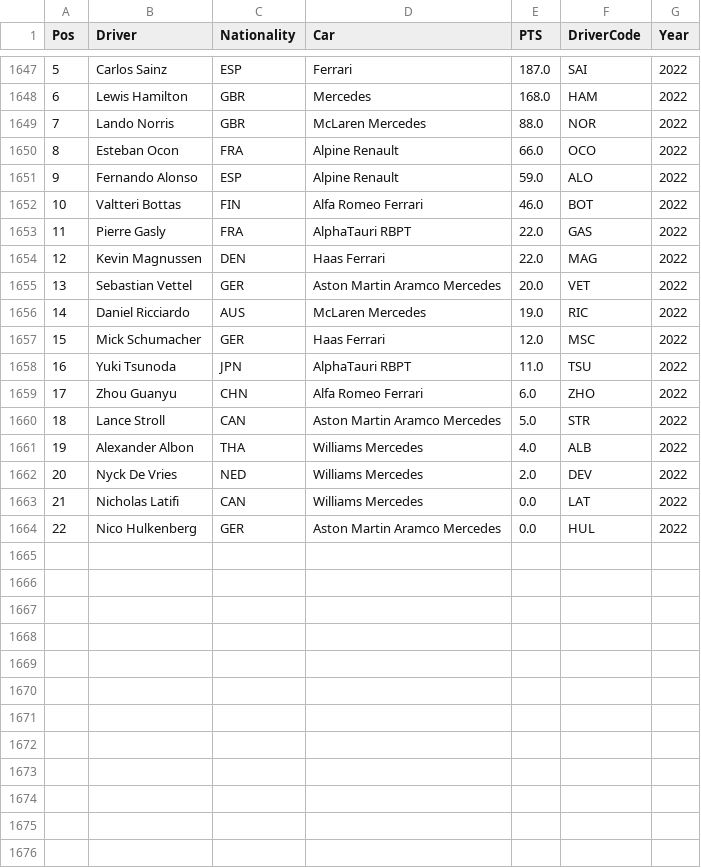
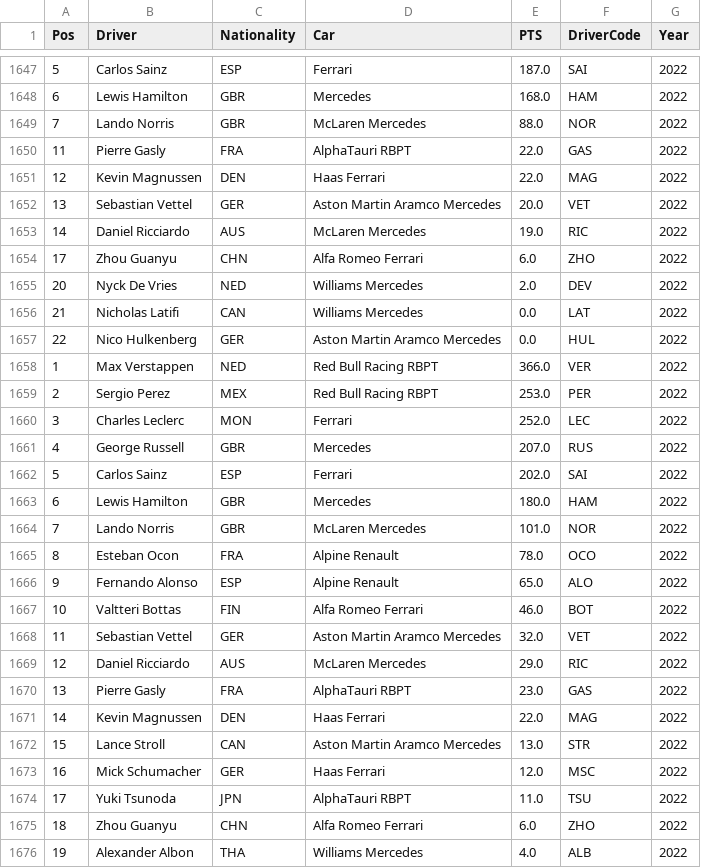
Before and after one commit to debashish373/F1-Scraper, a CSV file: Summaries/driver_standings.csv, drawn as a sheet; only a part is shown, gaps mark what is left out; the shorter side is filled out with more unchanged rows; removed rows and columns are numbered as before the commit, all else as after; the diff covers the shown part only; the diff names each change by its address in the sheet, - before the commit and + after, or states it on an @@ line.

```diff
--- a/Summaries/driver_standings.csv
+++ b/Summaries/driver_standings.csv
-row 1650: 8 | Esteban Ocon | FRA | Alpine Renault | 66.0 | OCO | 2022
-row 1651: 9 | Fernando Alonso | ESP | Alpine Renault | 59.0 | ALO | 2022
-row 1657: 15 | Mick Schumacher | GER | Haas Ferrari | 12.0 | MSC | 2022
-row 1658: 16 | Yuki Tsunoda | JPN | AlphaTauri RBPT | 11.0 | TSU | 2022
-row 1660: 18 | Lance Stroll | CAN | Aston Martin Aramco Mercedes | 5.0 | STR | 2022
+row 1657: 22 | Nico Hulkenberg | GER | Aston Martin Aramco Mercedes | 0.0 | HUL | 2022
+row 1658: 1 | Max Verstappen | NED | Red Bull Racing RBPT | 366.0 | VER | 2022
+row 1659: 2 | Sergio Perez | MEX | Red Bull Racing RBPT | 253.0 | PER | 2022
+row 1660: 3 | Charles Leclerc | MON | Ferrari | 252.0 | LEC | 2022
+row 1661: 4 | George Russell | GBR | Mercedes | 207.0 | RUS | 2022
+row 1662: 5 | Carlos Sainz | ESP | Ferrari | 202.0 | SAI | 2022
+row 1663: 6 | Lewis Hamilton | GBR | Mercedes | 180.0 | HAM | 2022
+row 1664: 7 | Lando Norris | GBR | McLaren Mercedes | 101.0 | NOR | 2022
+row 1665: 8 | Esteban Ocon | FRA | Alpine Renault | 78.0 | OCO | 2022
+row 1666: 9 | Fernando Alonso | ESP | Alpine Renault | 65.0 | ALO | 2022
@@ row 1652 moved to row 1667: 10 @@
+row 1668: 11 | Sebastian Vettel | GER | Aston Martin Aramco Mercedes | 32.0 | VET | 2022
+row 1669: 12 | Daniel Ricciardo | AUS | McLaren Mercedes | 29.0 | RIC | 2022
+row 1670: 13 | Pierre Gasly | FRA | AlphaTauri RBPT | 23.0 | GAS | 2022
+row 1671: 14 | Kevin Magnussen | DEN | Haas Ferrari | 22.0 | MAG | 2022
+row 1672: 15 | Lance Stroll | CAN | Aston Martin Aramco Mercedes | 13.0 | STR | 2022
+row 1673: 16 | Mick Schumacher | GER | Haas Ferrari | 12.0 | MSC | 2022
+row 1674: 17 | Yuki Tsunoda | JPN | AlphaTauri RBPT | 11.0 | TSU | 2022
+row 1675: 18 | Zhou Guanyu | CHN | Alfa Romeo Ferrari | 6.0 | ZHO | 2022
@@ row 1661 moved to row 1676: 19 @@
```
Also changed, not shown: 2 added rows elsewhere in this file, Summaries/constructor_standings.csv, Summaries/fastest_laps.csv, 18 other files.
